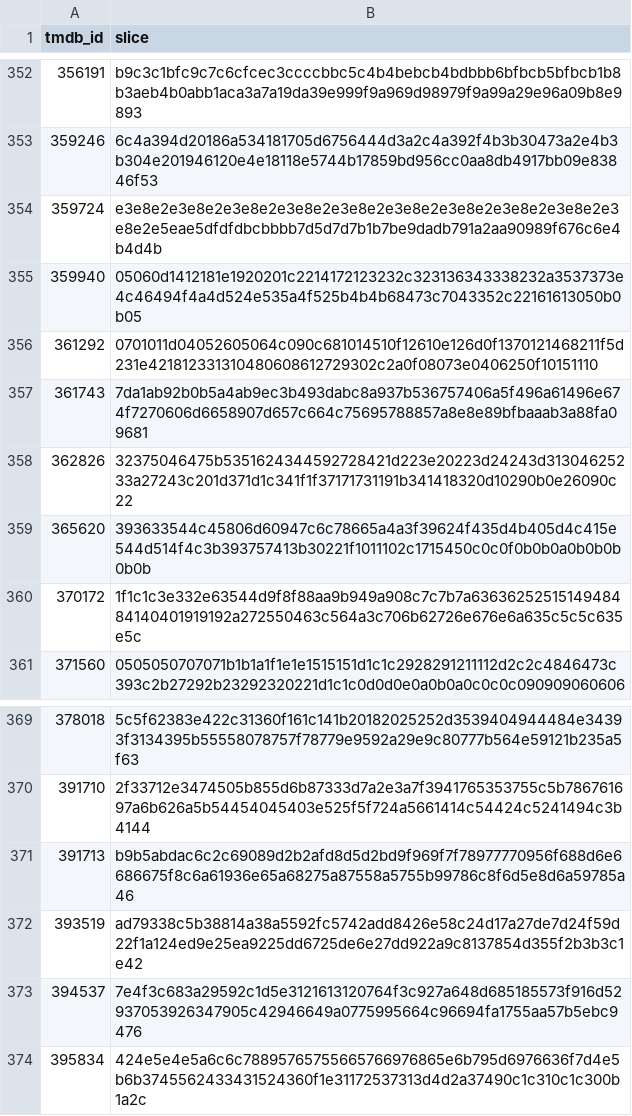
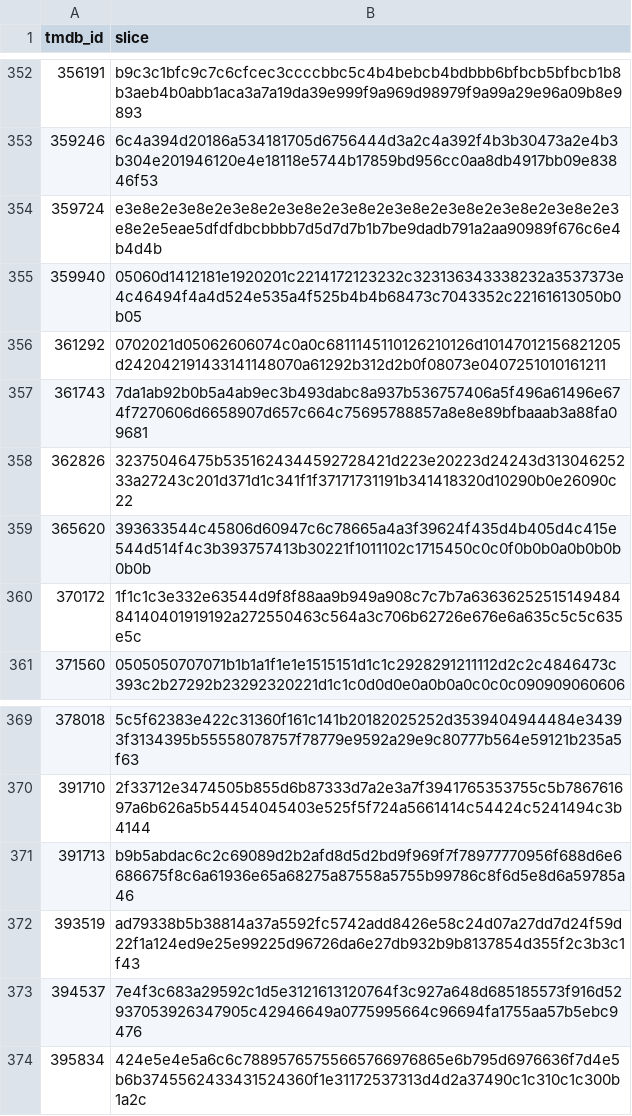
Before and after one commit to FeatherAnalytics/cinemetrics, a CSV file: transform/seeds/poster_slices.csv, drawn as a sheet; only a part is shown, gaps mark what is left out.

```diff
--- a/transform/seeds/poster_slices.csv
+++ b/transform/seeds/poster_slices.csv
@@ -355,3 +355,3 @@ tmdb_id,slice
 359940,05060d1412181e1920201c2214172123232c323136343338232a3537373e4c46494f4a4d524e535a4f525b4b4b68473c7043352c22161613050b0b05
-361292,0701011d04052605064c090c681014510f12610e126d0f1370121468211f5d231e421812331310480608612729302c2a0f08073e0406250f10151110
+361292,0702021d05062606074c0a0c6811145110126210126d10147012156821205d242042191433141148070a61292b312d2b0f08073e0407251010161211
 361743,7da1ab92b0b5a4ab9ec3b493dabc8a937b536757406a5f496a61496e674f7270606d6658907d657c664c75695788857a8e8e89bfbaaab3a88fa09681
@@ -371,3 +371,3 @@ tmdb_id,slice
 391713,b9b5abdac6c2c69089d2b2afd8d5d2bd9f969f7f78977770956f688d6e6686675f8c6a61936e65a68275a87558a5755b99786c8f6d5e8d6a59785a46
-393519,ad79338c5b38814a38a5592fc5742add8426e58c24d17a27de7d24f59d22f1a124ed9e25ea9225dd6725de6e27dd922a9c8137854d355f2b3b3c1e42
+393519,ad79338b5b38814a37a5592fc5742add8426e58c24d07a27dd7d24f59d22f1a124ed9e25e99225d96726da6e27db932b9b8137854d355f2c3b3c1f43
 394537,7e4f3c683a29592c1d5e3121613120764f3c927a648d685185573f916d52937053926347905c42946649a0775995664c96694fa1755aa57b5ebc9476
```
Also changed, not shown: 3 other files.
